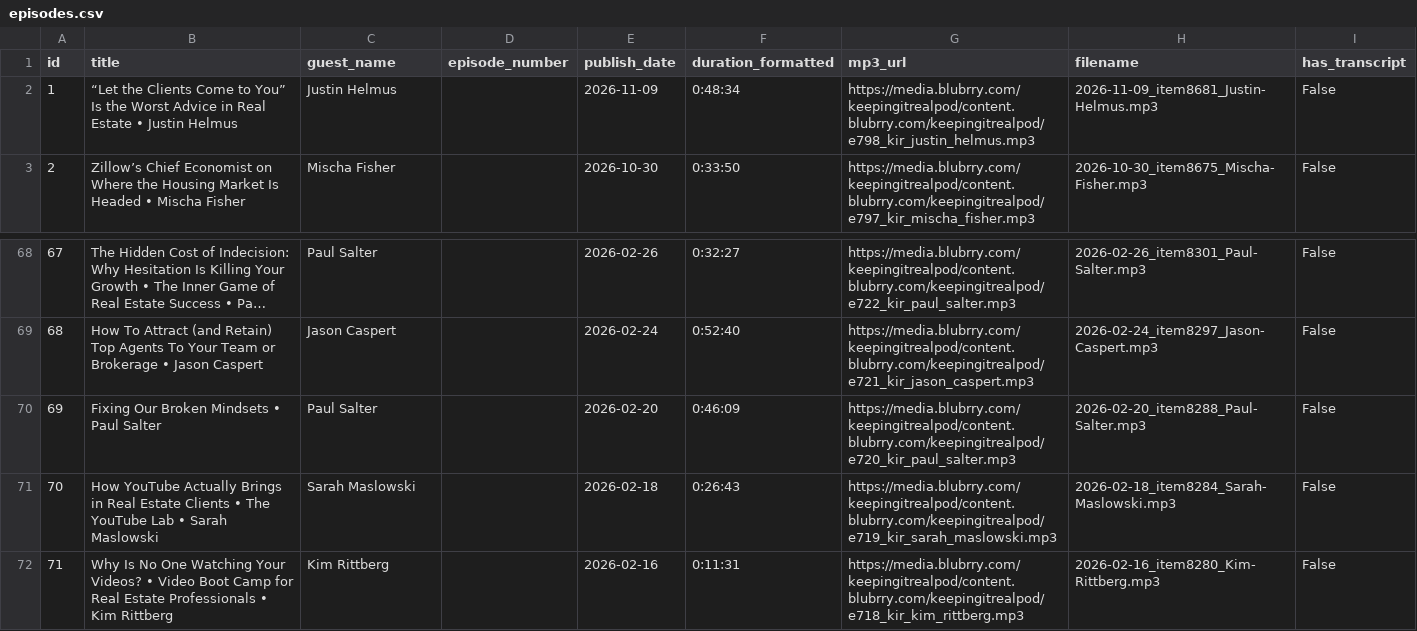
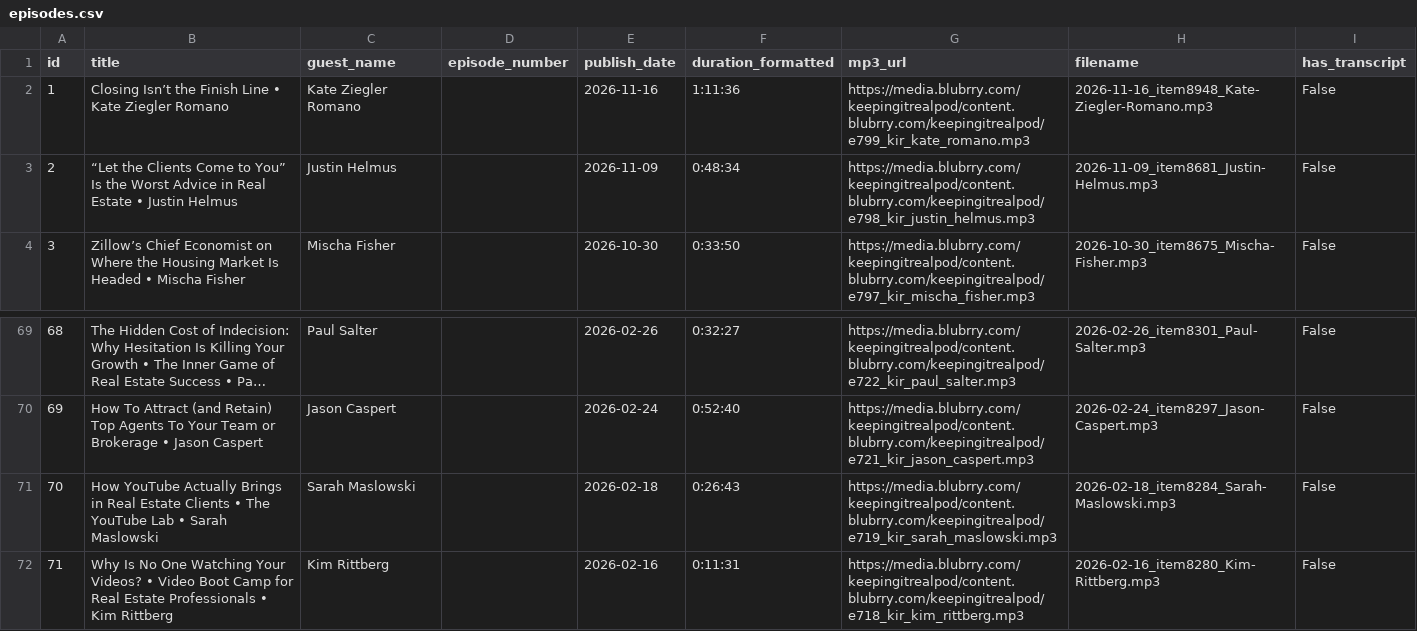
Before and after one commit to delfinparis/keeping-it-real-content-system, a CSV file: data/index/episodes.csv, drawn as a sheet; only a part is shown, gaps mark what is left out; long unchanged cells end in …; removed rows and columns are numbered as before the commit, all else as after; the diff names each change by its address in the sheet, - before the commit and + after, or states it on an @@ line.

```diff
--- a/data/index/episodes.csv
+++ b/data/index/episodes.csv
+row 2: 1 | Closing Isn’t the Finish Line • Kate Ziegler Romano | Kate Ziegler Romano |  | 2026-11-16 | 1:11:36 | https://media.blubrry.com/keepingitrealpod/content.blubrry.com/keepingitrealpod/e799_kir_kate_romano.mp3 | 2026-11-16_item8948_Kate-Ziegler-Romano.mp3 | False
@@ column A (id) renumbered between rows 3 and 70 @@
-row 70: 69 | Fixing Our Broken Mindsets • Paul Salter | Paul Salter |  | 2026-02-20 | 0:46:09 | https://media.blubrry.com/keepingitrealpod/content.blubrry.com/keepingitrealpod/e720_kir_paul_salter.mp3 | 2026-02-20_item8288_Paul-Salter.mp3 | False
```
Also changed, not shown: 13 other files.
